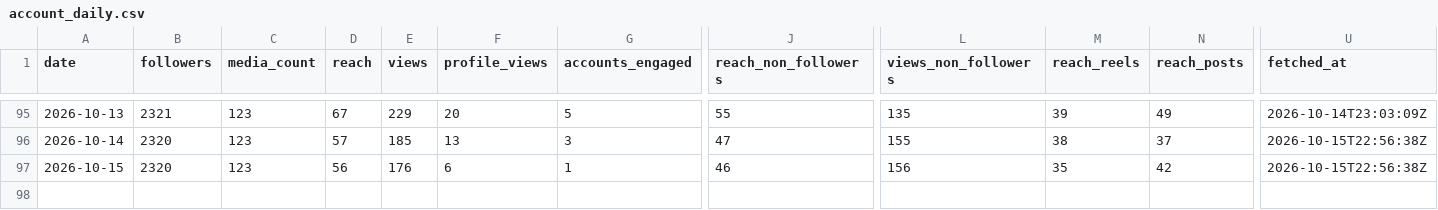
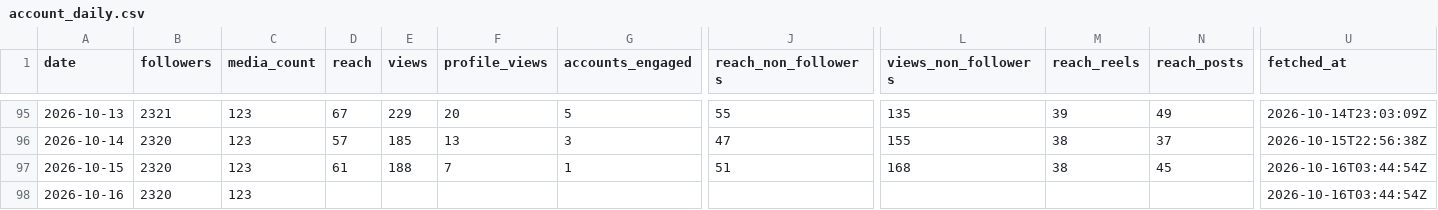
Before and after one commit to LokmaneDaoudi/ig-analytics, a CSV file: data/account_daily.csv, drawn as a sheet; only a part is shown, gaps mark what is left out; rows hold the shown columns only; the diff names each change by its address in the sheet, - before the commit and + after, or states it on an @@ line.

```diff
--- a/data/account_daily.csv
+++ b/data/account_daily.csv
-D97 (reach): 56
+D97 (reach): 61
-E97 (views): 176
+E97 (views): 188
-F97 (profile_views): 6
+F97 (profile_views): 7
-J97 (reach_non_followers): 46
+J97 (reach_non_followers): 51
-L97 (views_non_followers): 156
+L97 (views_non_followers): 168
-M97 (reach_reels): 35
+M97 (reach_reels): 38
-N97 (reach_posts): 42
+N97 (reach_posts): 45
-U97 (fetched_at): 2026-10-15T22:56:38Z
+U97 (fetched_at): 2026-10-16T03:44:54Z
+row 98: 2026-10-16 | 2320 | 123 |  |  |  |  |  |  |  |  | 2026-10-16T03:44:54Z
```
Also changed, not shown: data/audience.csv, data/media_metrics.csv.
